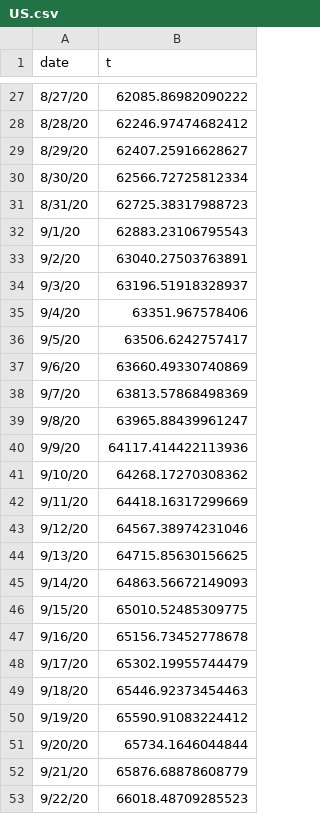
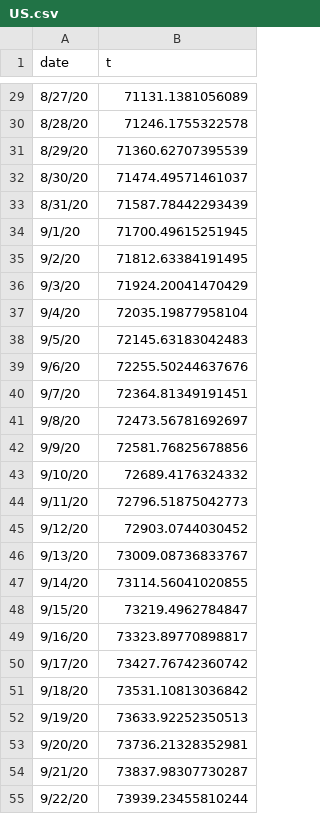
Before and after one commit to leodflag/TimesML, a CSV file: US/US.csv, drawn as a sheet; only a part is shown, gaps mark what is left out; the diff covers the shown part only.

```diff
--- a/US/US.csv
+++ b/US/US.csv
@@ -27,27 +29,27 @@ date,t
-8/27/20,62085.86982090222
-8/28/20,62246.97474682412
-8/29/20,62407.25916628627
-8/30/20,62566.72725812334
-8/31/20,62725.38317988723
-9/1/20,62883.23106795543
-9/2/20,63040.27503763891
-9/3/20,63196.51918328937
-9/4/20,63351.967578406
-9/5/20,63506.6242757417
-9/6/20,63660.49330740869
-9/7/20,63813.57868498369
-9/8/20,63965.88439961247
-9/9/20,64117.414422113936
-9/10/20,64268.17270308362
-9/11/20,64418.16317299669
-9/12/20,64567.38974231046
-9/13/20,64715.85630156625
-9/14/20,64863.56672149093
-9/15/20,65010.52485309775
-9/16/20,65156.73452778678
-9/17/20,65302.19955744479
-9/18/20,65446.92373454463
-9/19/20,65590.91083224412
-9/20/20,65734.1646044844
-9/21/20,65876.68878608779
-9/22/20,66018.48709285523
+8/27/20,71131.1381056089
+8/28/20,71246.1755322578
+8/29/20,71360.62707395539
+8/30/20,71474.49571461037
+8/31/20,71587.78442293439
+9/1/20,71700.49615251945
+9/2/20,71812.63384191495
+9/3/20,71924.20041470429
+9/4/20,72035.19877958104
+9/5/20,72145.63183042483
+9/6/20,72255.50244637676
+9/7/20,72364.81349191451
+9/8/20,72473.56781692697
+9/9/20,72581.76825678856
+9/10/20,72689.4176324332
+9/11/20,72796.51875042773
+9/12/20,72903.0744030452
+9/13/20,73009.08736833767
+9/14/20,73114.56041020855
+9/15/20,73219.4962784847
+9/16/20,73323.89770898817
+9/17/20,73427.76742360742
+9/18/20,73531.10813036842
+9/19/20,73633.92252350513
+9/20/20,73736.21328352981
+9/21/20,73837.98307730287
+9/22/20,73939.23455810244
```
Also changed, not shown: 2 added rows and 54 edited cells elsewhere in this file, 2 other files.
